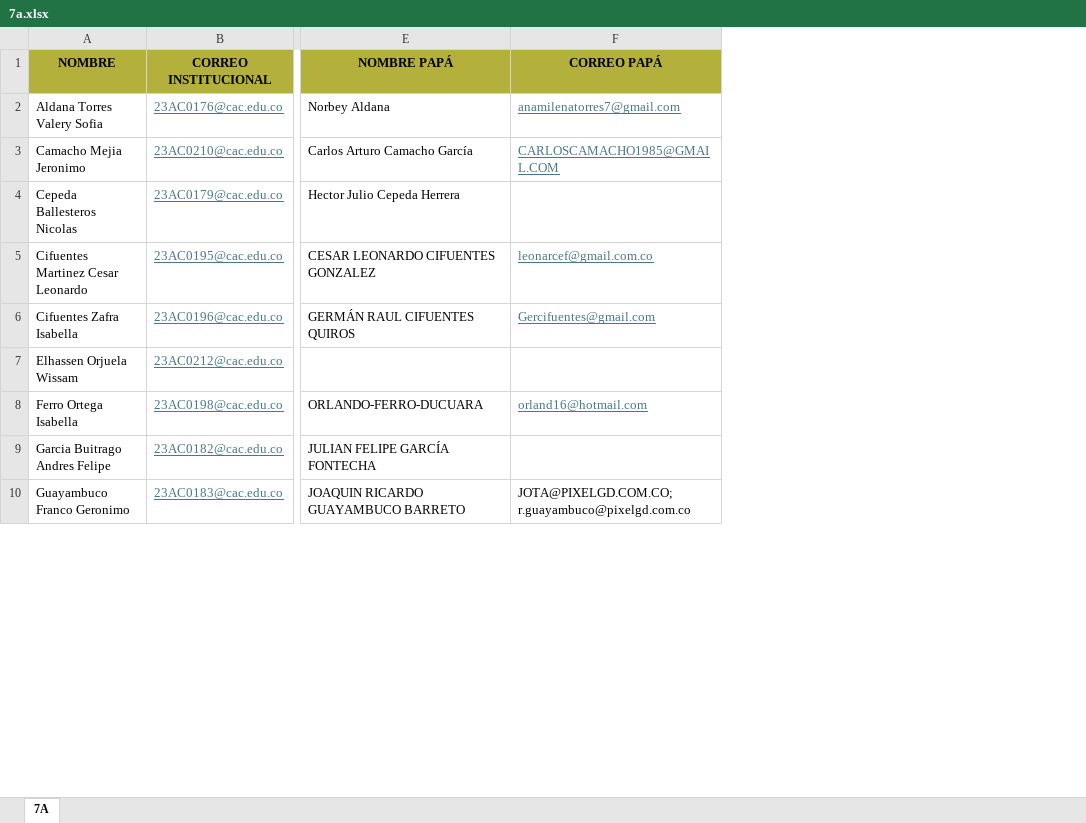
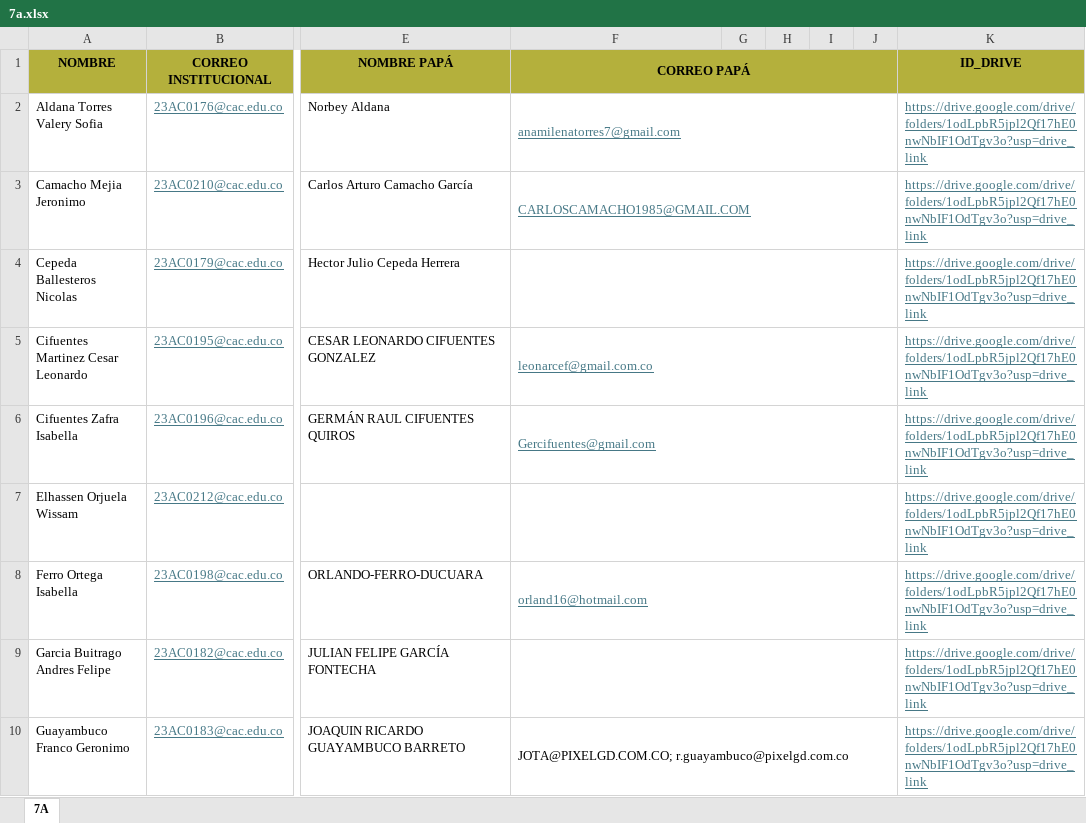
Before and after one commit to ialexandracasd-beep/AGENTEIA_ALEXANDRA, an Excel workbook: docs/students/7a.xlsx, sheet 7A, drawn as a sheet; only a part is shown, gaps mark what is left out; values as stored, in another font and other column widths than the file's, no borders; the diff covers the shown part only; the diff names each change by its address in the sheet, - before the commit and + after, or states it on an @@ line.

```diff
--- a/docs/students/7a.xlsx (sheet 7A)
+++ b/docs/students/7a.xlsx (sheet 7A)
+column G, empty
+column H, empty
+column I, empty
+column J, empty
+column K (ID_DRIVE), rows 2-10: all https://drive.google.com/drive/folders/1odLpbR5jpl2Qf17hE0nwNbIF1OdTgv3o?usp=drive_link
+F1:J1 merged
+F2:J2 merged
+F3:J3 merged
+F4:J4 merged
+F5:J5 merged
+F6:J6 merged
+F7:J7 merged
+F8:J8 merged
+F9:J9 merged
+F10:J10 merged
```
Also changed, not shown: merged cells elsewhere in this sheet, hidden cells, docs/students/10a.xlsx, docs/students/11a.xlsx, 19 other files.
